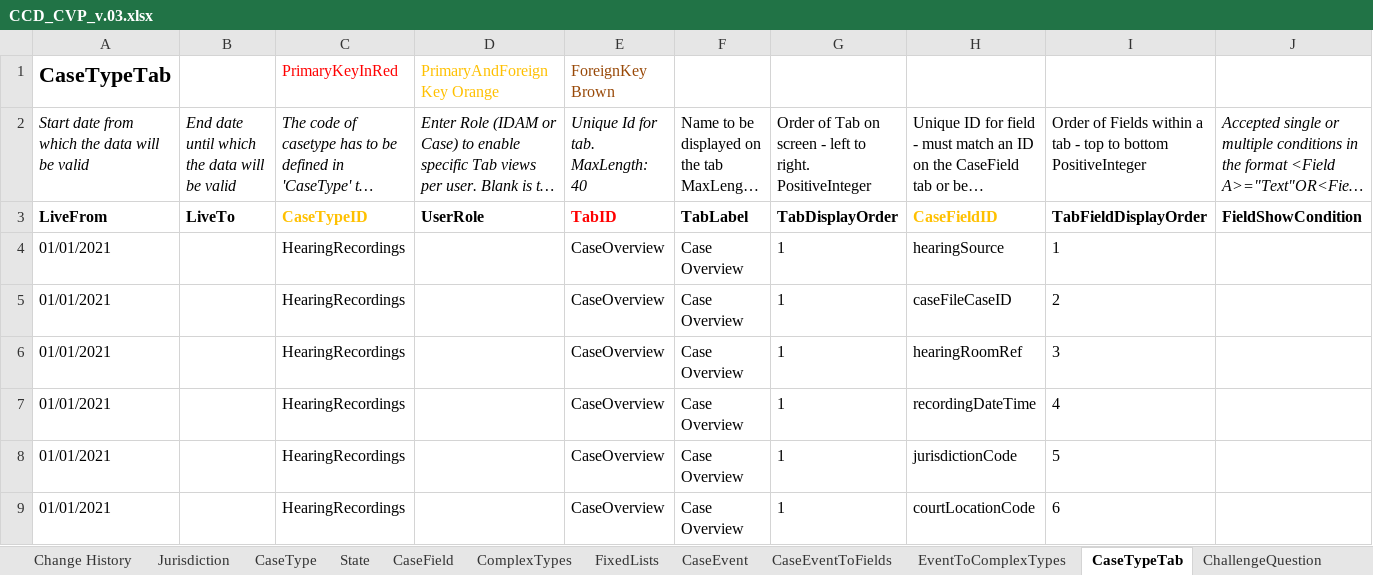
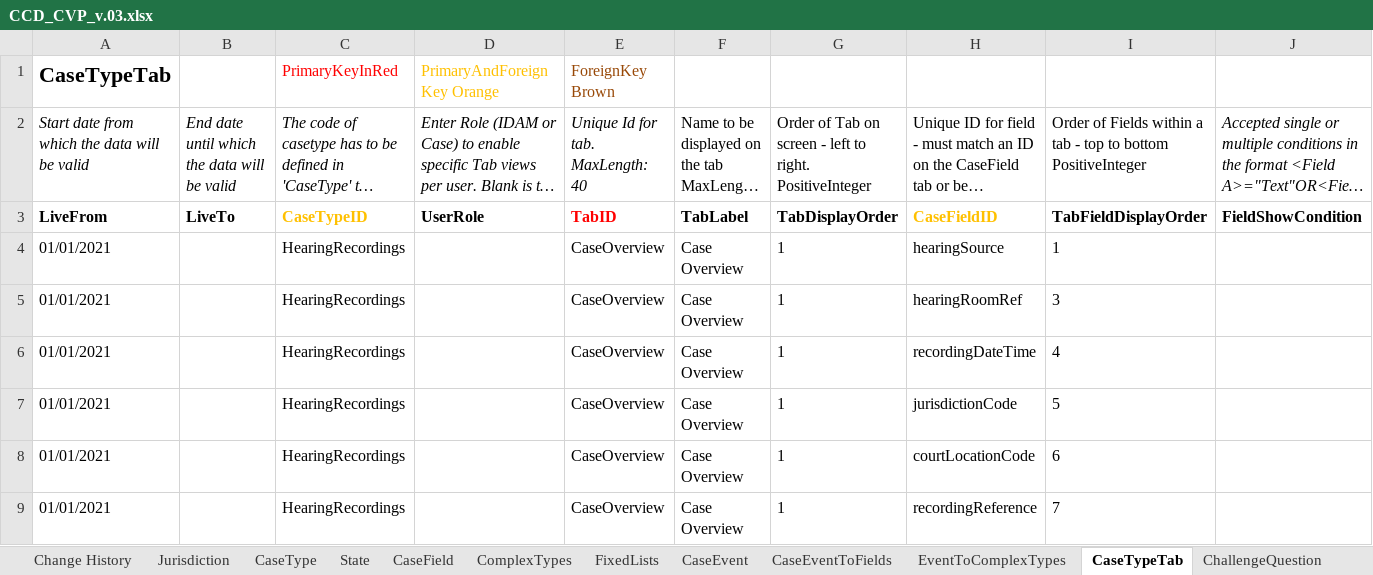
Before and after one commit to uk-gov-mirror/hmcts.em-hrs-api, an Excel workbook: src/aat/resources/CCD_CVP_v.03.xlsx, sheet CaseTypeTab, drawn as a sheet; only a part is shown; the shorter side is filled out with more unchanged rows; long unchanged cells end in …; values as stored, in another font and other column widths than the file's, no borders; rows hold the shown columns only; the diff names each change by its address in the sheet, - before the commit and + after, or states it on an @@ line.

```diff
--- a/src/aat/resources/CCD_CVP_v.03.xlsx (sheet CaseTypeTab)
+++ b/src/aat/resources/CCD_CVP_v.03.xlsx (sheet CaseTypeTab)
-row 5: 01/01/2021 |  | HearingRecordings |  | CaseOverview | Case Overview | 1 | caseFileCaseID | 2
```
Also changed, not shown: sheet CaseEventToFields, sheet AuthorisationCaseField, sheet CaseField, sheet WorkBasketInputFields, sheet SearchResultFields, sheet WorkBasketResultFields, 1 more sheet, 1 other file.
